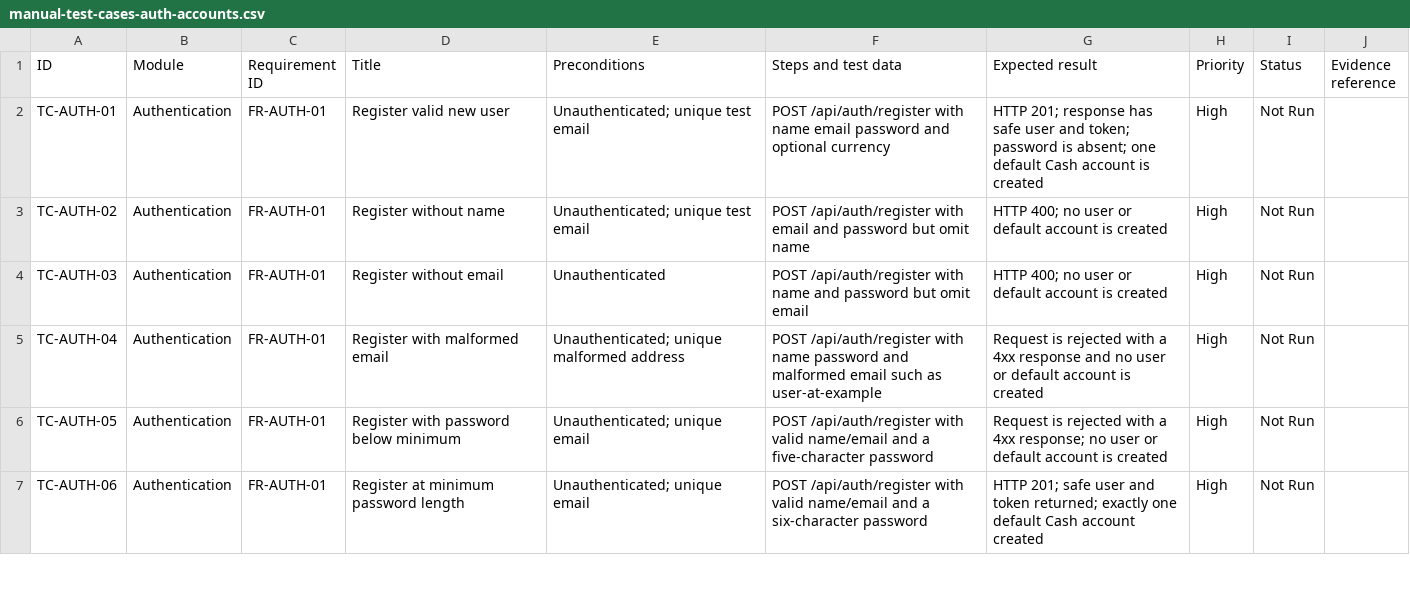
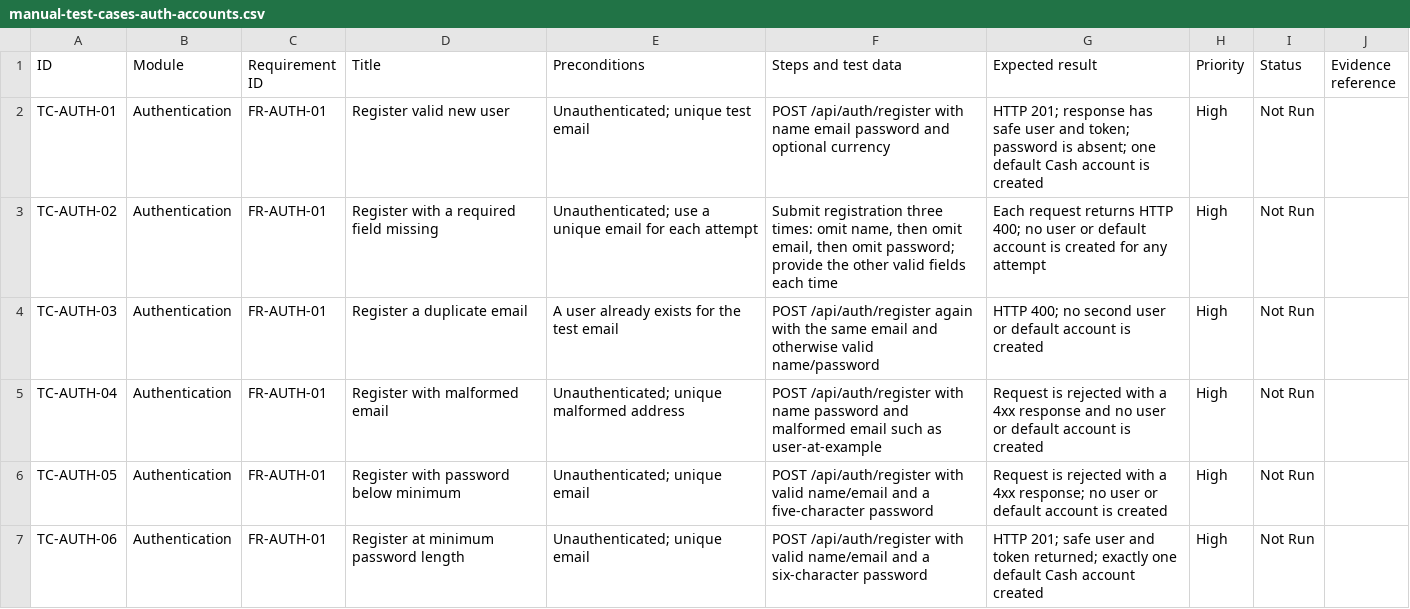
Before and after one commit to uvinN20/Finora-QA-Project, a CSV file: qa/manual-test-cases-auth-accounts.csv, drawn as a sheet; only a part is shown.

Commit message:
test(qa): cover all missing auth fields and duplicate email

```diff
--- a/qa/manual-test-cases-auth-accounts.csv
+++ b/qa/manual-test-cases-auth-accounts.csv
@@ -2,4 +2,4 @@ ID,Module,Requirement ID,Title,Preconditions,Steps and test data,Expected result
 TC-AUTH-01,Authentication,FR-AUTH-01,Register valid new user,Unauthenticated; unique test email,POST /api/auth/register with name email password and optional currency,HTTP 201; response has safe user and token; password is absent; one default Cash account is created,High,Not Run,
-TC-AUTH-02,Authentication,FR-AUTH-01,Register without name,Unauthenticated; unique test email,POST /api/auth/register with email and password but omit name,HTTP 400; no user or default account is created,High,Not Run,
-TC-AUTH-03,Authentication,FR-AUTH-01,Register without email,Unauthenticated,POST /api/auth/register with name and password but omit email,HTTP 400; no user or default account is created,High,Not Run,
+TC-AUTH-02,Authentication,FR-AUTH-01,Register with a required field missing,Unauthenticated; use a unique email for each attempt,"Submit registration three times: omit name, then omit email, then omit password; provide the other valid fields each time",Each request returns HTTP 400; no user or default account is created for any attempt,High,Not Run,
+TC-AUTH-03,Authentication,FR-AUTH-01,Register a duplicate email,A user already exists for the test email,POST /api/auth/register again with the same email and otherwise valid name/password,HTTP 400; no second user or default account is created,High,Not Run,
 TC-AUTH-04,Authentication,FR-AUTH-01,Register with malformed email,Unauthenticated; unique malformed address,POST /api/auth/register with name password and malformed email such as user-at-example,Request is rejected with a 4xx response and no user or default account is created,High,Not Run,
```
